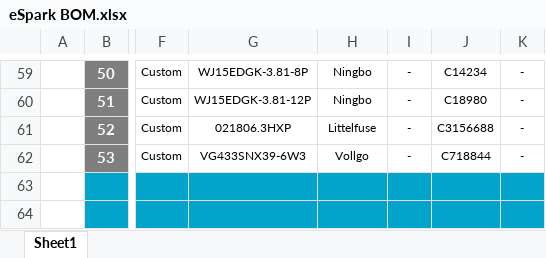
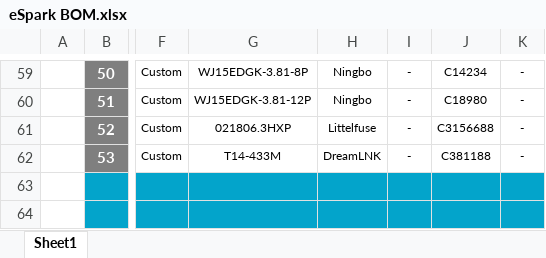
Before and after one commit to eSpark-Consulting-Group/hasanmehmood-motordriver, an Excel workbook: Design-Files/MotorDriver-v1.0/Deliverables/BOM/eSpark BOM.xlsx, sheet Sheet1, drawn as a sheet; only a part is shown, gaps mark what is left out; values as stored, in another font and other column widths than the file's, no borders; charts and pictures not drawn; the diff names each change by its address in the sheet, - before the commit and + after, or states it on an @@ line.

```diff
--- a/Design-Files/MotorDriver-v1.0/Deliverables/BOM/eSpark BOM.xlsx (sheet Sheet1)
+++ b/Design-Files/MotorDriver-v1.0/Deliverables/BOM/eSpark BOM.xlsx (sheet Sheet1)
-G62: VG433SNX39-6W3
+G62: T14-433M
-H62: Vollgo
+H62: DreamLNK
-J62: C718844
+J62: C381188
```
Also changed, not shown: Design-Files/MotorDriver-v1.0/Deliverables/BOM/Client BOM.xlsx.
